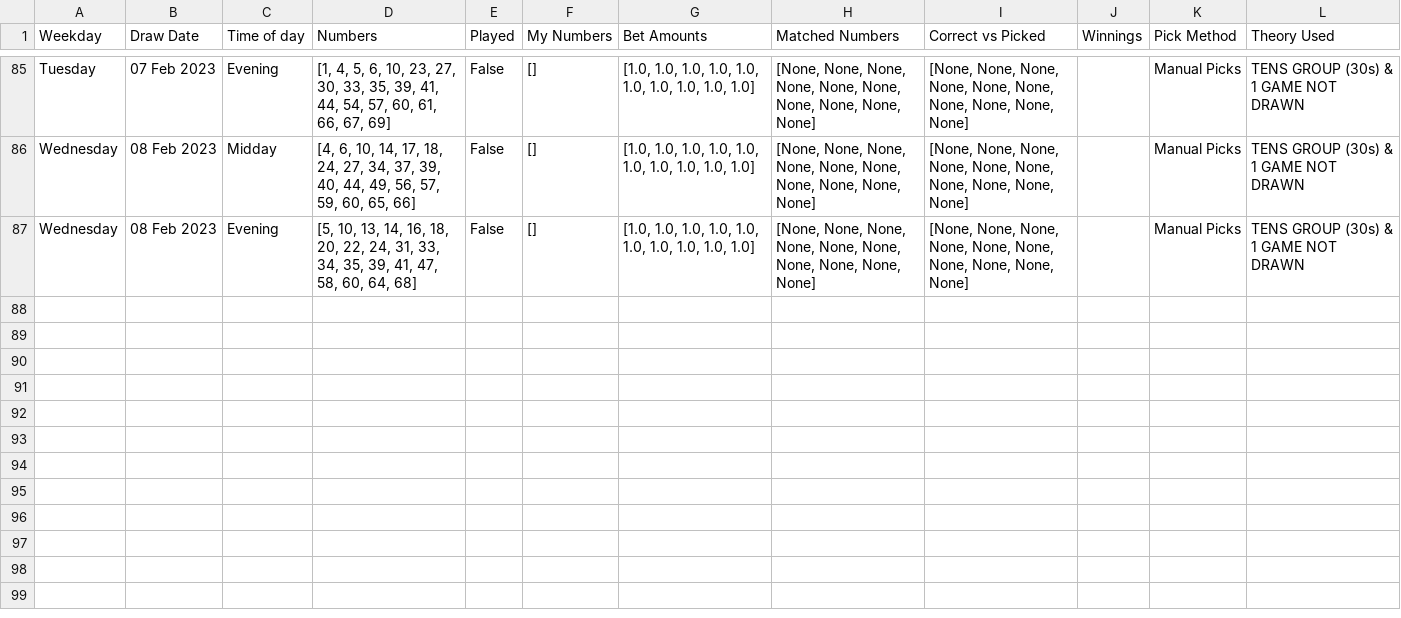
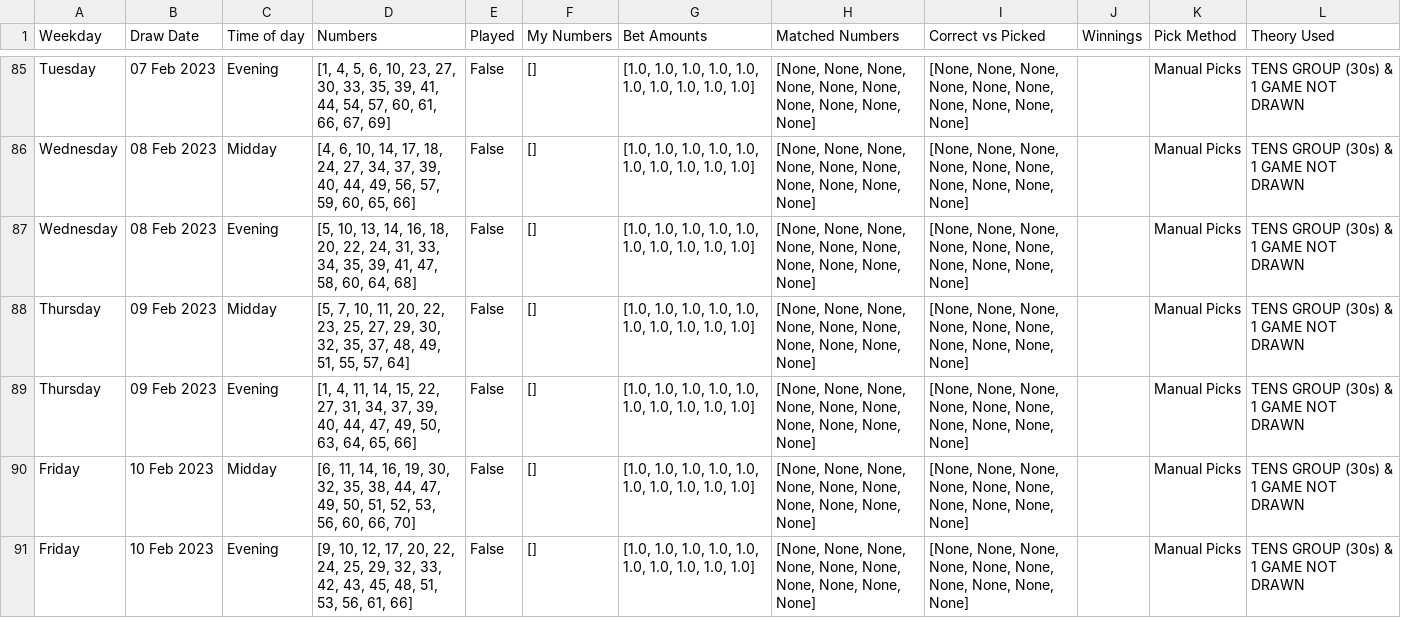
Before and after one commit to Peterstangolis/lottery_tracking_dashboard, a CSV file: data/keno_lottery_stats.csv, drawn as a sheet; only a part is shown, gaps mark what is left out.

```diff
--- a/data/keno_lottery_stats.csv
+++ b/data/keno_lottery_stats.csv
@@ -87 +87,5 @@ Wednesday,08 Feb 2023,Midday,"[4, 6, 10, 14, 17, 18, 24, 27, 34, 37, 39, 40, 44,
 Wednesday,08 Feb 2023,Evening,"[5, 10, 13, 14, 16, 18, 20, 22, 24, 31, 33, 34, 35, 39, 41, 47, 58, 60, 64, 68]",False,[],"[1.0, 1.0, 1.0, 1.0, 1.0, 1.0, 1.0, 1.0, 1.0, 1.0]","[None, None, None, None, None, None, None, None, None, None]","[None, None, None, None, None, None, None, None, None, None]",,Manual Picks,TENS GROUP (30s) & 1 GAME NOT DRAWN
+Thursday,09 Feb 2023,Midday,"[5, 7, 10, 11, 20, 22, 23, 25, 27, 29, 30, 32, 35, 37, 48, 49, 51, 55, 57, 64]",False,[],"[1.0, 1.0, 1.0, 1.0, 1.0, 1.0, 1.0, 1.0, 1.0, 1.0]","[None, None, None, None, None, None, None, None, None, None]","[None, None, None, None, None, None, None, None, None, None]",,Manual Picks,TENS GROUP (30s) & 1 GAME NOT DRAWN
+Thursday,09 Feb 2023,Evening,"[1, 4, 11, 14, 15, 22, 27, 31, 34, 37, 39, 40, 44, 47, 49, 50, 63, 64, 65, 66]",False,[],"[1.0, 1.0, 1.0, 1.0, 1.0, 1.0, 1.0, 1.0, 1.0, 1.0]","[None, None, None, None, None, None, None, None, None, None]","[None, None, None, None, None, None, None, None, None, None]",,Manual Picks,TENS GROUP (30s) & 1 GAME NOT DRAWN
+Friday,10 Feb 2023,Midday,"[6, 11, 14, 16, 19, 30, 32, 35, 38, 44, 47, 49, 50, 51, 52, 53, 56, 60, 66, 70]",False,[],"[1.0, 1.0, 1.0, 1.0, 1.0, 1.0, 1.0, 1.0, 1.0, 1.0]","[None, None, None, None, None, None, None, None, None, None]","[None, None, None, None, None, None, None, None, None, None]",,Manual Picks,TENS GROUP (30s) & 1 GAME NOT DRAWN
+Friday,10 Feb 2023,Evening,"[9, 10, 12, 17, 20, 22, 24, 25, 29, 32, 33, 42, 43, 45, 48, 51, 53, 56, 61, 66]",False,[],"[1.0, 1.0, 1.0, 1.0, 1.0, 1.0, 1.0, 1.0, 1.0, 1.0]","[None, None, None, None, None, None, None, None, None, None]","[None, None, None, None, None, None, None, None, None, None]",,Manual Picks,TENS GROUP (30s) & 1 GAME NOT DRAWN
```
Also changed, not shown: data/keno_lottery_analysis.csv, data/lottery_num_tracking.csv, 1 other file.
